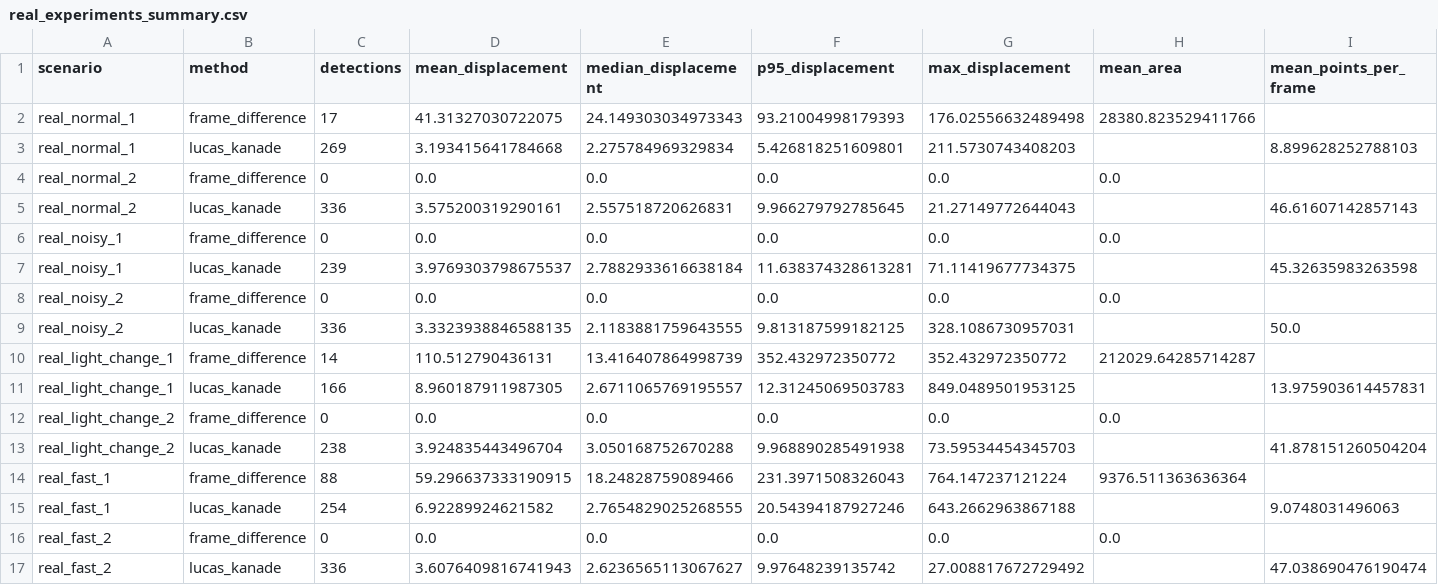
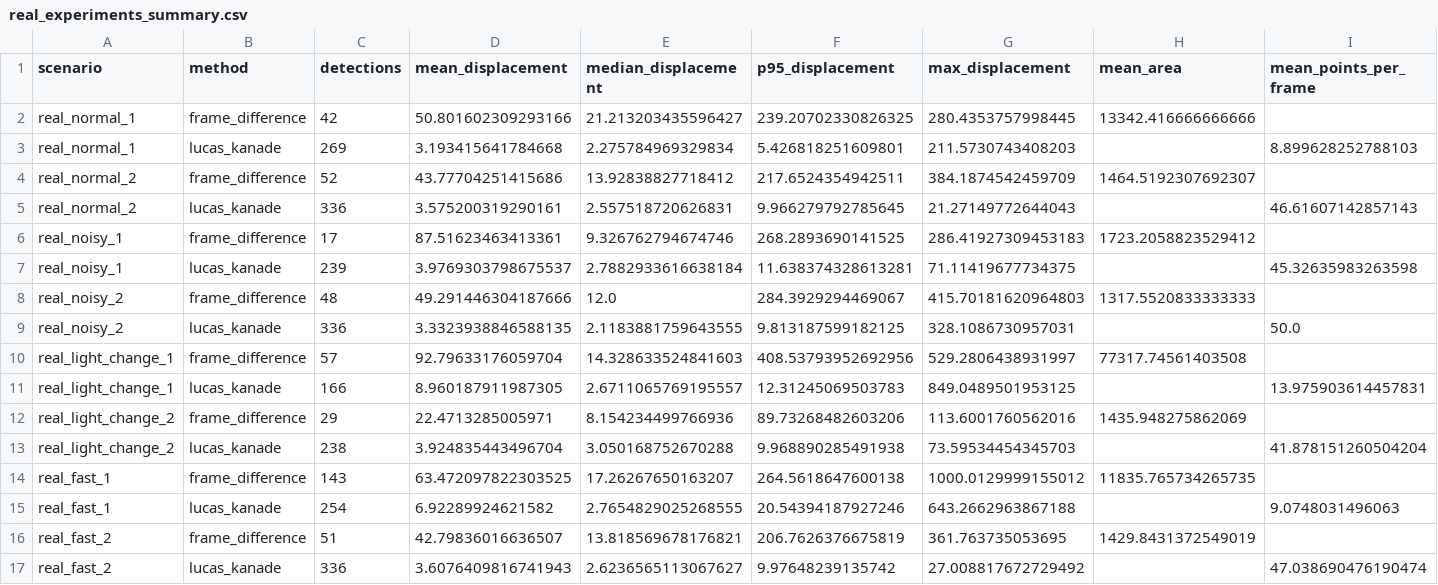
Before and after one commit to gloleon7/perception-motion-tracking-project, a CSV file: outputs/plots/real/real_experiments_summary.csv, drawn as a sheet; removed rows and columns are numbered as before the commit, all else as after; the diff names each change by its address in the sheet, - before the commit and + after, or states it on an @@ line.

```diff
--- a/outputs/plots/real/real_experiments_summary.csv
+++ b/outputs/plots/real/real_experiments_summary.csv
-row 2: real_normal_1 | frame_difference | 17 | 41.31327030722075 | 24.149303034973343 | 93.21004998179393 | 176.02556632489498 | 28380.823529411766
+row 2: real_normal_1 | frame_difference | 42 | 50.801602309293166 | 21.213203435596427 | 239.20702330826325 | 280.4353757998445 | 13342.416666666666
-row 4: real_normal_2 | frame_difference | 0 | 0.0 | 0.0 | 0.0 | 0.0 | 0.0
+row 4: real_normal_2 | frame_difference | 52 | 43.77704251415686 | 13.92838827718412 | 217.6524354942511 | 384.1874542459709 | 1464.5192307692307
-row 6: real_noisy_1 | frame_difference | 0 | 0.0 | 0.0 | 0.0 | 0.0 | 0.0
+row 6: real_noisy_1 | frame_difference | 17 | 87.51623463413361 | 9.326762794674746 | 268.2893690141525 | 286.41927309453183 | 1723.2058823529412
-row 8: real_noisy_2 | frame_difference | 0 | 0.0 | 0.0 | 0.0 | 0.0 | 0.0
+row 8: real_noisy_2 | frame_difference | 48 | 49.291446304187666 | 12.0 | 284.3929294469067 | 415.70181620964803 | 1317.5520833333333
-row 10: real_light_change_1 | frame_difference | 14 | 110.512790436131 | 13.416407864998739 | 352.432972350772 | 352.432972350772 | 212029.64285714287
+row 10: real_light_change_1 | frame_difference | 57 | 92.79633176059704 | 14.328633524841603 | 408.53793952692956 | 529.2806438931997 | 77317.74561403508
-row 12: real_light_change_2 | frame_difference | 0 | 0.0 | 0.0 | 0.0 | 0.0 | 0.0
+row 12: real_light_change_2 | frame_difference | 29 | 22.4713285005971 | 8.154234499766936 | 89.73268482603206 | 113.6001760562016 | 1435.948275862069
-row 14: real_fast_1 | frame_difference | 88 | 59.296637333190915 | 18.24828759089466 | 231.3971508326043 | 764.147237121224 | 9376.511363636364
+row 14: real_fast_1 | frame_difference | 143 | 63.472097822303525 | 17.26267650163207 | 264.5618647600138 | 1000.0129999155012 | 11835.765734265735
-row 16: real_fast_2 | frame_difference | 0 | 0.0 | 0.0 | 0.0 | 0.0 | 0.0
+row 16: real_fast_2 | frame_difference | 51 | 42.79836016636507 | 13.818569678176821 | 206.7626376675819 | 361.763735053695 | 1429.8431372549019
```
Also changed, not shown: outputs/plots/real/frame_difference_real_fast_1.csv, outputs/plots/real/frame_difference_real_light_change_1.csv, 10 other files.
